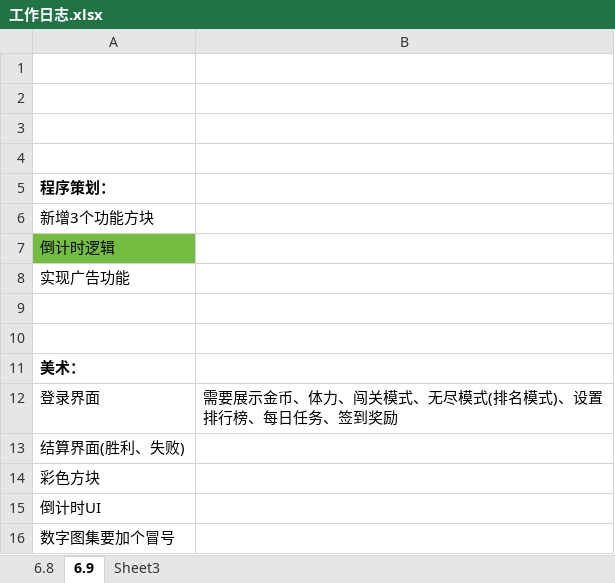
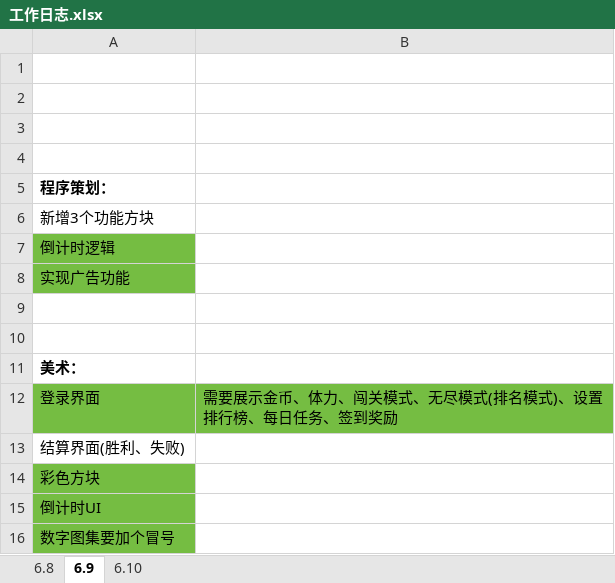
Before and after one commit to liujin-max/WxGame, an Excel workbook: 口袋猫猫/工作日志.xlsx, sheet 6.9, drawn as a sheet; values as stored, in another font and other column widths than the file's, no borders; the diff names each change by its address in the sheet, - before the commit and + after, or states it on an @@ line.

```diff
--- a/口袋猫猫/工作日志.xlsx (sheet 6.9)
+++ b/口袋猫猫/工作日志.xlsx (sheet 6.9)
-sheet tab: Sheet3
+sheet tab: 6.10
-A8 fill: none
+A8 fill: #75BD42
-A12:B12 fill: none
+A12:B12 fill: #75BD42
-A14:A16 fill: none
+A14:A16 fill: #75BD42
```
Also changed, not shown: sheet 6.10, 7 other files.
